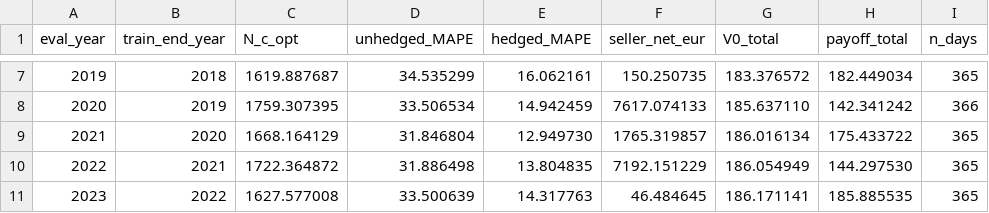
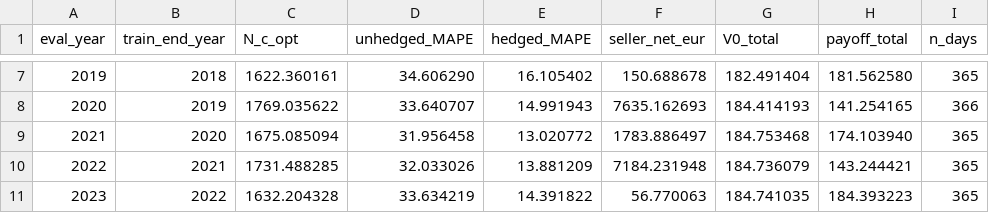
Before and after one commit to rafafvs/solar_python, a CSV file: results/Table2_Buyer.csv, drawn as a sheet; only a part is shown, gaps mark what is left out; the diff covers the shown part only.

```diff
--- a/results/Table2_Buyer.csv
+++ b/results/Table2_Buyer.csv
@@ -7,5 +7,5 @@ eval_year,train_end_year,N_c_opt,unhedged_MAPE,hedged_MAPE,seller_net_eur,V0_tot
-2019,2018,1619.887687,34.535299,16.062161,150.250735,183.376572,182.449034,365
-2020,2019,1759.307395,33.506534,14.942459,7617.074133,185.637110,142.341242,366
-2021,2020,1668.164129,31.846804,12.949730,1765.319857,186.016134,175.433722,365
-2022,2021,1722.364872,31.886498,13.804835,7192.151229,186.054949,144.297530,365
-2023,2022,1627.577008,33.500639,14.317763,46.484645,186.171141,185.885535,365
+2019,2018,1622.360161,34.606290,16.105402,150.688678,182.491404,181.562580,365
+2020,2019,1769.035622,33.640707,14.991943,7635.162693,184.414193,141.254165,366
+2021,2020,1675.085094,31.956458,13.020772,1783.886497,184.753468,174.103940,365
+2022,2021,1731.488285,32.033026,13.881209,7184.231948,184.736079,143.244421,365
+2023,2022,1632.204328,33.634219,14.391822,56.770063,184.741035,184.393223,365
```
Also changed, not shown: 30 edited cells elsewhere in this file, results/Table1_SoRadIDX.csv, 17 other files.
